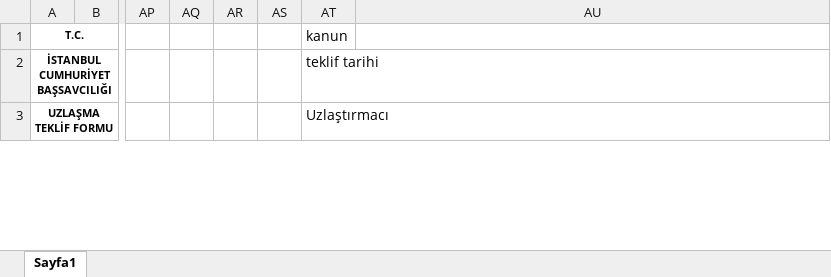
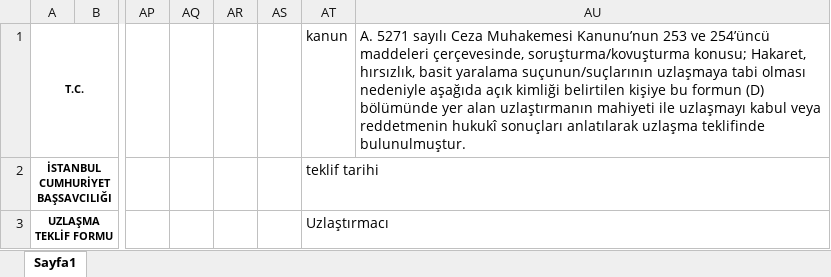
Before and after one commit to rolilahla/Uzlasma, an Excel workbook: dosyalar/uzfile/Teklif Formu.xlsx, sheet Sayfa1, drawn as a sheet; only a part is shown, gaps mark what is left out; values as stored, in another font and other column widths than the file's, no borders; the diff covers the shown part only; the diff names each change by its address in the sheet, - before the commit and + after, or states it on an @@ line.

```diff
--- a/dosyalar/uzfile/Teklif Formu.xlsx (sheet Sayfa1)
+++ b/dosyalar/uzfile/Teklif Formu.xlsx (sheet Sayfa1)
-AU1: (empty)
+AU1: A. 5271 sayılı Ceza Muhakemesi Kanunu’nun 253 ve 254’üncü maddeleri çerçevesinde, soruşturma/kovuşturma konusu; Hakaret, hırsızlık, basit yaralama suçunun/suçlarının uzlaşmaya tabi olması nedeniyle aşağıda açık kimliği belirtilen kişiye bu formun (D) bölümünde yer alan uzlaştırmanın mahiyeti ile uzlaşmayı kabul veya reddetmenin hukukî sonuçları anlatılarak uzlaşma teklifinde bulunulmuştur.
```
Also changed, not shown: 4 edited cells elsewhere in this sheet, dosyalar/uzfile/Tebligat.xlsx, 7 other files.
